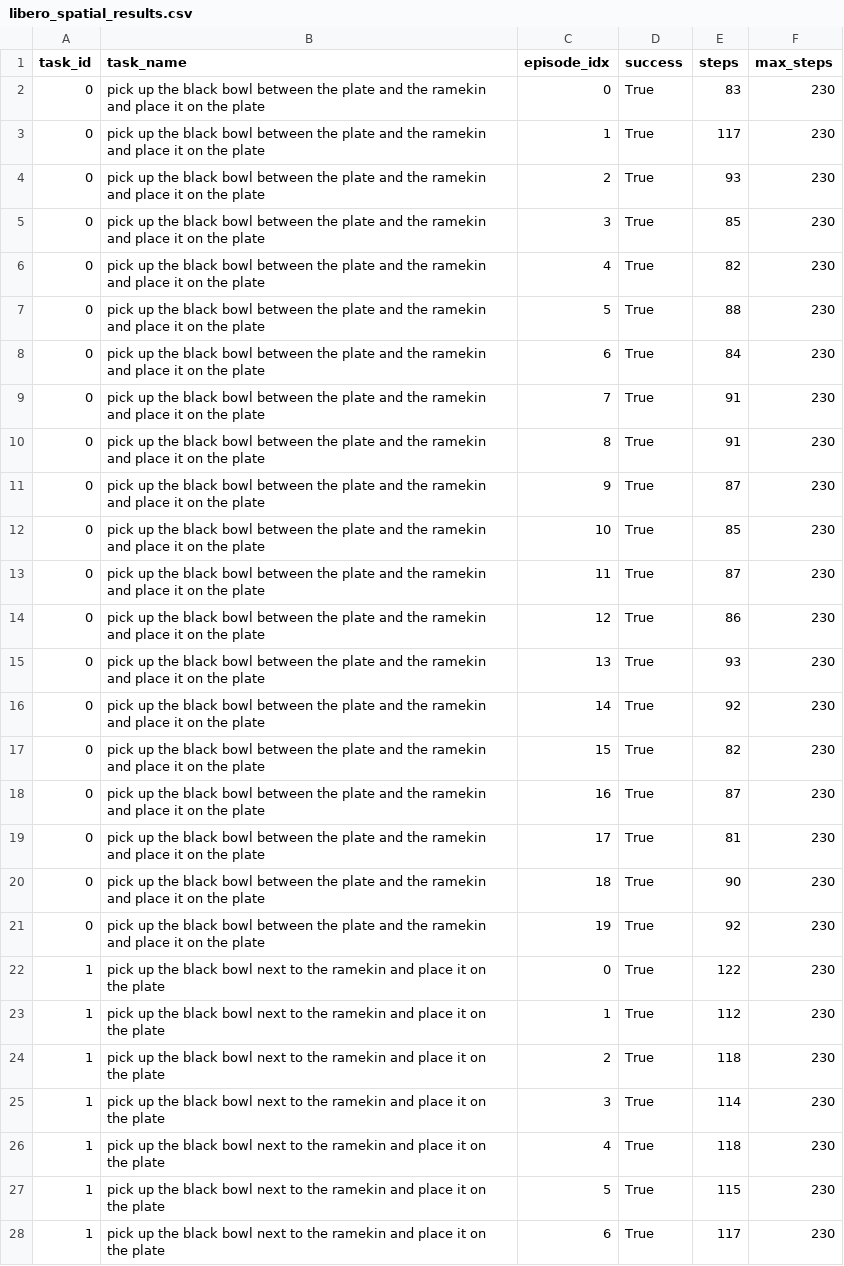
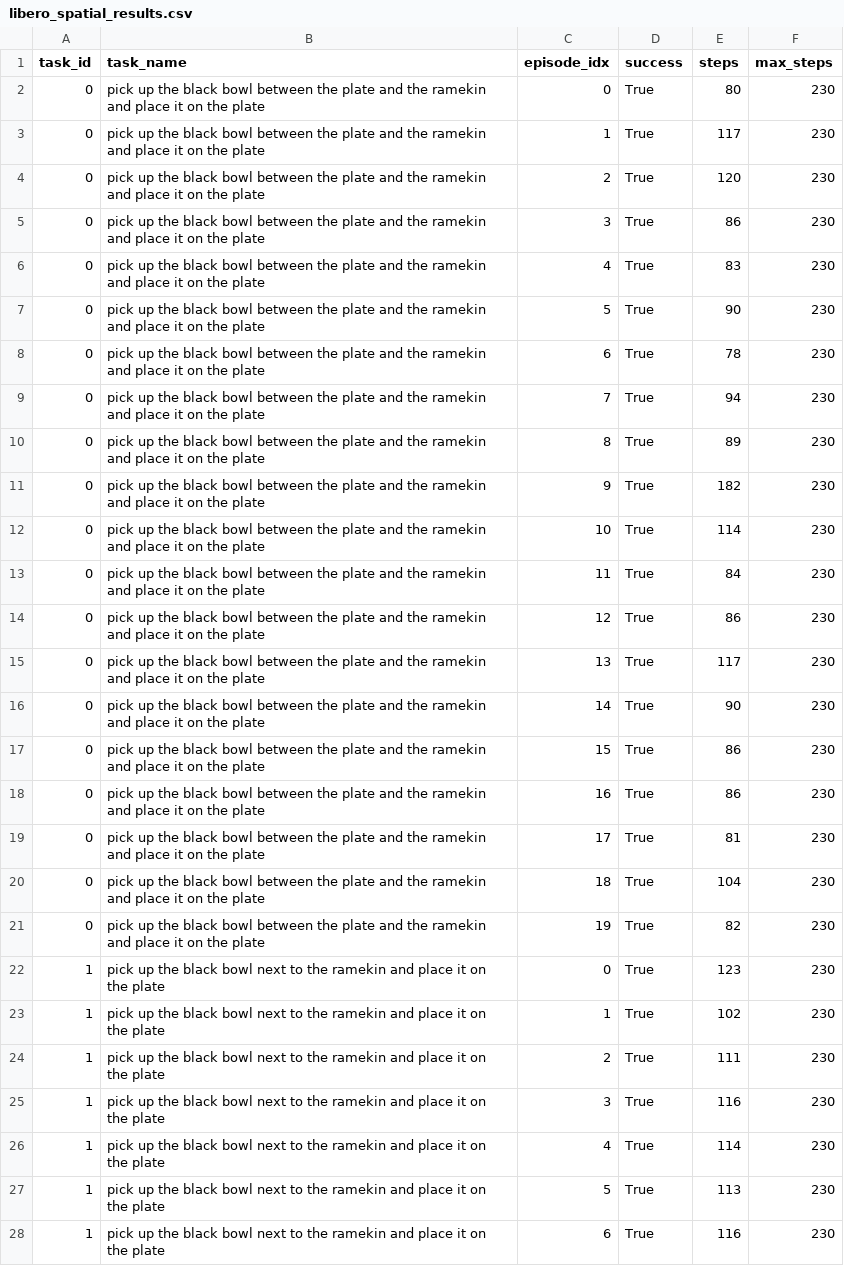
Before and after one commit to JingxuanZhang77/openpi_duquant, a CSV file: results/libero/libero_spatial_results.csv, drawn as a sheet; only a part is shown; the diff covers the shown part only.

```diff
--- a/results/libero/libero_spatial_results.csv
+++ b/results/libero/libero_spatial_results.csv
@@ -1,28 +1,28 @@
 task_id,task_name,episode_idx,success,steps,max_steps
-0,pick up the black bowl between the plate and the ramekin and place it on the plate,0,True,83,230
+0,pick up the black bowl between the plate and the ramekin and place it on the plate,0,True,80,230
 0,pick up the black bowl between the plate and the ramekin and place it on the plate,1,True,117,230
-0,pick up the black bowl between the plate and the ramekin and place it on the plate,2,True,93,230
-0,pick up the black bowl between the plate and the ramekin and place it on the plate,3,True,85,230
-0,pick up the black bowl between the plate and the ramekin and place it on the plate,4,True,82,230
-0,pick up the black bowl between the plate and the ramekin and place it on the plate,5,True,88,230
-0,pick up the black bowl between the plate and the ramekin and place it on the plate,6,True,84,230
-0,pick up the black bowl between the plate and the ramekin and place it on the plate,7,True,91,230
-0,pick up the black bowl between the plate and the ramekin and place it on the plate,8,True,91,230
-0,pick up the black bowl between the plate and the ramekin and place it on the plate,9,True,87,230
-0,pick up the black bowl between the plate and the ramekin and place it on the plate,10,True,85,230
-0,pick up the black bowl between the plate and the ramekin and place it on the plate,11,True,87,230
+0,pick up the black bowl between the plate and the ramekin and place it on the plate,2,True,120,230
+0,pick up the black bowl between the plate and the ramekin and place it on the plate,3,True,86,230
+0,pick up the black bowl between the plate and the ramekin and place it on the plate,4,True,83,230
+0,pick up the black bowl between the plate and the ramekin and place it on the plate,5,True,90,230
+0,pick up the black bowl between the plate and the ramekin and place it on the plate,6,True,78,230
+0,pick up the black bowl between the plate and the ramekin and place it on the plate,7,True,94,230
+0,pick up the black bowl between the plate and the ramekin and place it on the plate,8,True,89,230
+0,pick up the black bowl between the plate and the ramekin and place it on the plate,9,True,182,230
+0,pick up the black bowl between the plate and the ramekin and place it on the plate,10,True,114,230
+0,pick up the black bowl between the plate and the ramekin and place it on the plate,11,True,84,230
 0,pick up the black bowl between the plate and the ramekin and place it on the plate,12,True,86,230
-0,pick up the black bowl between the plate and the ramekin and place it on the plate,13,True,93,230
-0,pick up the black bowl between the plate and the ramekin and place it on the plate,14,True,92,230
-0,pick up the black bowl between the plate and the ramekin and place it on the plate,15,True,82,230
-0,pick up the black bowl between the plate and the ramekin and place it on the plate,16,True,87,230
+0,pick up the black bowl between the plate and the ramekin and place it on the plate,13,True,117,230
+0,pick up the black bowl between the plate and the ramekin and place it on the plate,14,True,90,230
+0,pick up the black bowl between the plate and the ramekin and place it on the plate,15,True,86,230
+0,pick up the black bowl between the plate and the ramekin and place it on the plate,16,True,86,230
 0,pick up the black bowl between the plate and the ramekin and place it on the plate,17,True,81,230
-0,pick up the black bowl between the plate and the ramekin and place it on the plate,18,True,90,230
-0,pick up the black bowl between the plate and the ramekin and place it on the plate,19,True,92,230
-1,pick up the black bowl next to the ramekin and place it on the plate,0,True,122,230
-1,pick up the black bowl next to the ramekin and place it on the plate,1,True,112,230
-1,pick up the black bowl next to the ramekin and place it on the plate,2,True,118,230
-1,pick up the black bowl next to the ramekin and place it on the plate,3,True,114,230
-1,pick up the black bowl next to the ramekin and place it on the plate,4,True,118,230
-1,pick up the black bowl next to the ramekin and place it on the plate,5,True,115,230
-1,pick up the black bowl next to the ramekin and place it on the plate,6,True,117,230
+0,pick up the black bowl between the plate and the ramekin and place it on the plate,18,True,104,230
+0,pick up the black bowl between the plate and the ramekin and place it on the plate,19,True,82,230
+1,pick up the black bowl next to the ramekin and place it on the plate,0,True,123,230
+1,pick up the black bowl next to the ramekin and place it on the plate,1,True,102,230
+1,pick up the black bowl next to the ramekin and place it on the plate,2,True,111,230
+1,pick up the black bowl next to the ramekin and place it on the plate,3,True,116,230
+1,pick up the black bowl next to the ramekin and place it on the plate,4,True,114,230
+1,pick up the black bowl next to the ramekin and place it on the plate,5,True,113,230
+1,pick up the black bowl next to the ramekin and place it on the plate,6,True,116,230
```
Also changed, not shown: 163 edited cells elsewhere in this file, results/libero/libero_10_results.csv, 13 other files.
